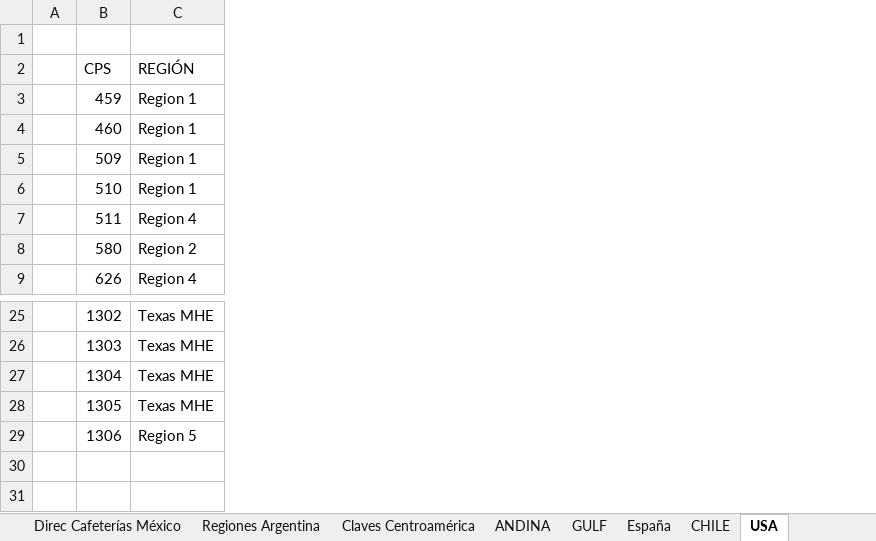
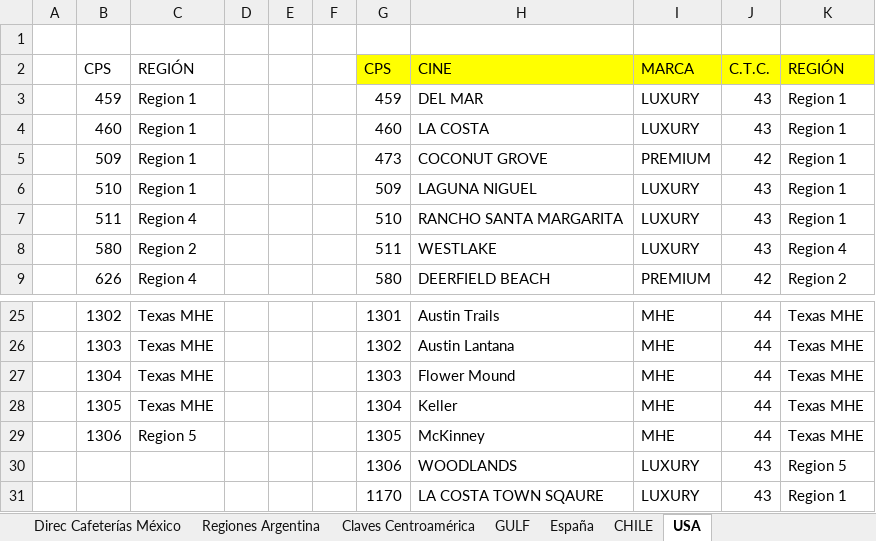
Before and after one commit to Tecnoyar/CinepolisArgentina, an Excel workbook: Data/Temp/Directorio_Claves_Cinépolis_SALAM.xlsx, sheet USA, drawn as a sheet; only a part is shown, gaps mark what is left out; values as stored, in another font and other column widths than the file's, no borders; the diff names each change by its address in the sheet, - before the commit and + after, or states it on an @@ line.

```diff
--- a/Data/Temp/Directorio_Claves_Cinépolis_SALAM.xlsx (sheet USA)
+++ b/Data/Temp/Directorio_Claves_Cinépolis_SALAM.xlsx (sheet USA)
-sheet tab: ANDINA
+column D, empty
+column E, empty
+column F, empty
+column G, rows 2-9: CPS | 459 | 460 | 473 | 509 | 510 | 511 | 580; rows 25-29: 1301 | 1302 | 1303 | 1304 | 1305
+column H, rows 2-9: CINE | DEL MAR | LA COSTA | COCONUT GROVE | LAGUNA NIGUEL | RANCHO SANTA MARGARITA | WESTLAKE | DEERFIELD BEACH; rows 25-29: Austin Trails | Austin Lantana | Flower Mound | Keller | McKinney
+column I, rows 2-9: MARCA | LUXURY | LUXURY | PREMIUM | LUXURY | LUXURY | LUXURY | PREMIUM; rows 25-29: all MHE
+column J, rows 2-9: C.T.C. | 43 | 43 | 42 | 43 | 43 | 43 | 42; rows 25-29: all 44
+column K, rows 2-9: REGIÓN | Region 1 | Region 1 | Region 1 | Region 1 | Region 1 | Region 4 | Region 2; rows 25-29: all Texas MHE
+row 30:  |  |  |  |  |  | 1306 | WOODLANDS | LUXURY | 43 | Region 5
+row 31:  |  |  |  |  |  | 1170 | LA COSTA TOWN SQAURE | LUXURY | 43 | Region 1
```
Also changed, not shown: sheet CHILE, sheet Claves Marcas México, sheet Claves Centroamérica, sheet España, Data/Config.xlsx, Data/Temp/Argentina_Black_List_Tracking_2021.xlsx, 7 other files.
